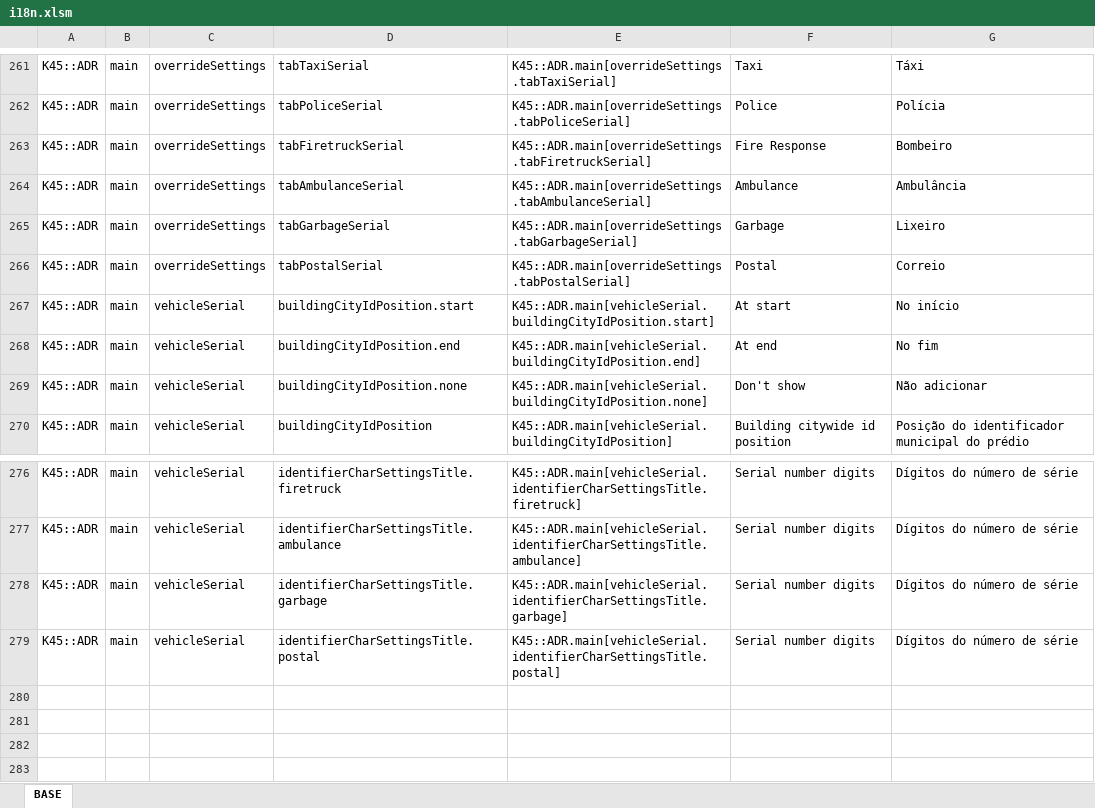
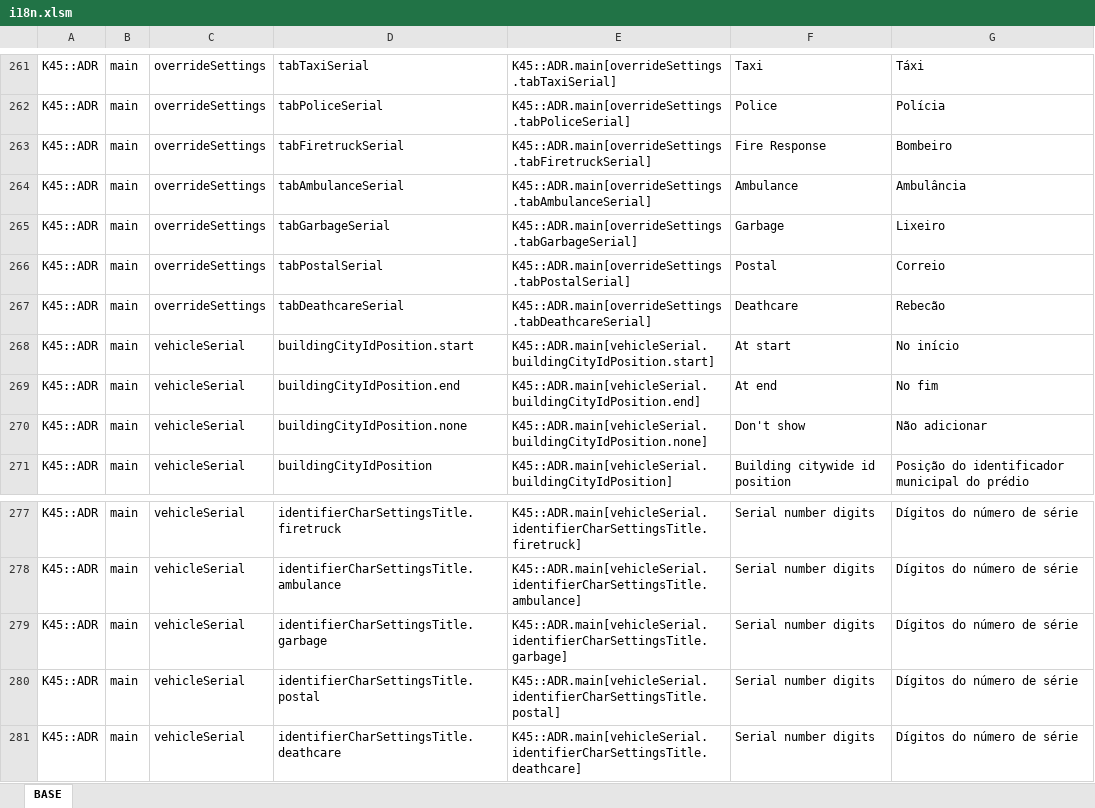
Before and after one commit to klyte45/CS2-AddressesMod, an Excel workbook: BelzontAdr/i18n/i18n.xlsm, sheet BASE, drawn as a sheet; only a part is shown, gaps mark what is left out; values as stored, in another font and other column widths than the file's, no borders; the diff names each change by its address in the sheet, - before the commit and + after, or states it on an @@ line.

Commit message:
v0.2.2r2 Fixing not saving serial number generation settings for building categories Added deathcare vehicle support Added vehicle name along to serial/plate string on vehicle name getting

```diff
--- a/BelzontAdr/i18n/i18n.xlsm (sheet BASE)
+++ b/BelzontAdr/i18n/i18n.xlsm (sheet BASE)
+row 267: K45::ADR | main | overrideSettings | tabDeathcareSerial | K45::ADR.main[overrideSettings.tabDeathcareSerial] | Deathcare | Rebecão
+row 281: K45::ADR | main | vehicleSerial | identifierCharSettingsTitle.deathcare | K45::ADR.main[vehicleSerial.identifierCharSettingsTitle.deathcare] | Serial number digits | Dígitos do número de série
```
Also changed, not shown: formulas that keep their value, 8 other files.
